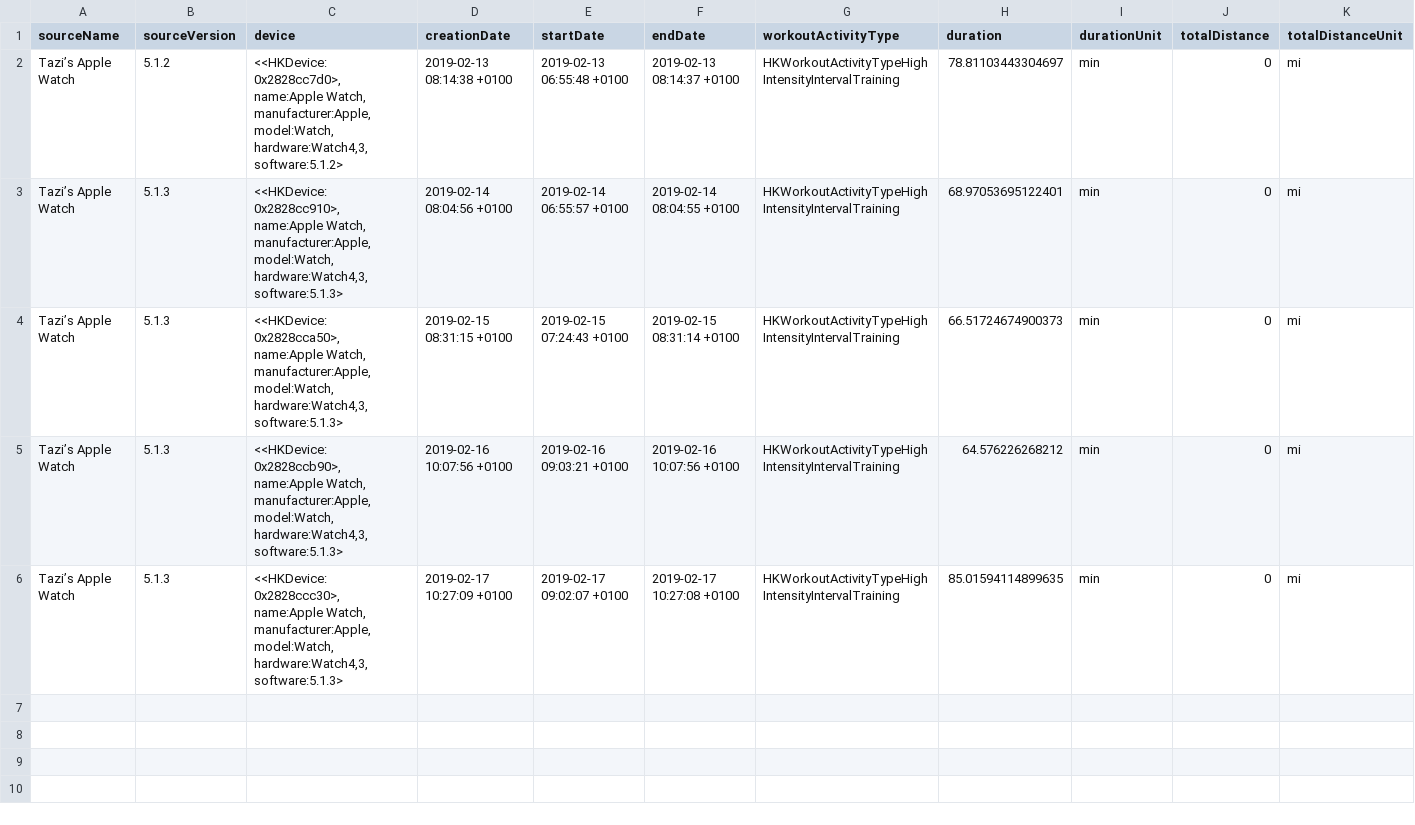
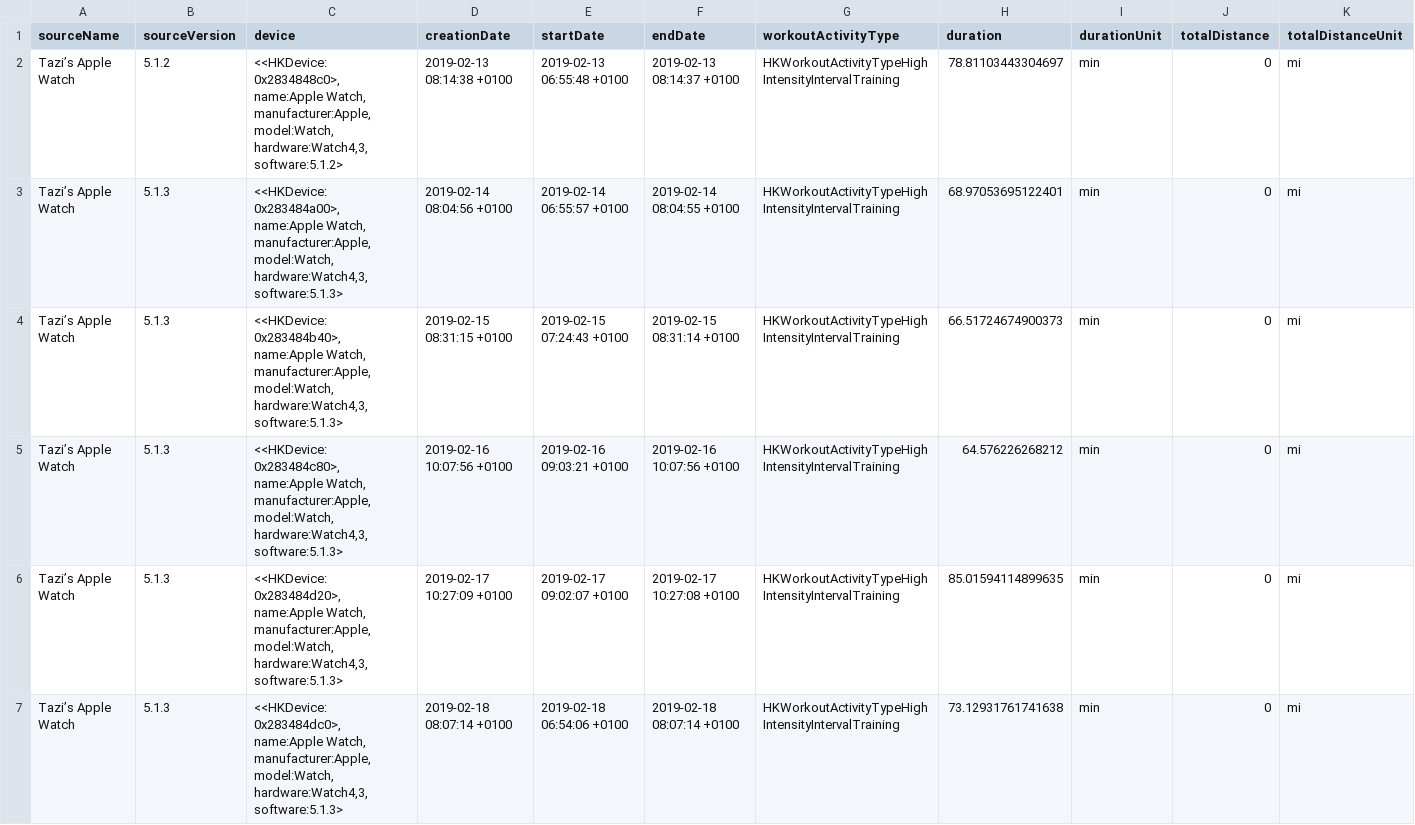
Before and after one commit to YosriSakly/Geste-et-intelligence-artificielle-HRV-fatigue, a CSV file: Workout.csv, drawn as a sheet; only a part is shown; rows hold the shown columns only; the diff covers the shown part only; the diff names each change by its address in the sheet, - before the commit and + after, or states it on an @@ line.

```diff
--- a/Workout.csv
+++ b/Workout.csv
-C2 (device): <<HKDevice: 0x2828cc7d0>, name:Apple Watch,…
+C2 (device): <<HKDevice: 0x2834848c0>, name:Apple Watch,…
-C3 (device): <<HKDevice: 0x2828cc910>, name:Apple Watch,…
+C3 (device): <<HKDevice: 0x283484a00>, name:Apple Watch,…
-C4 (device): <<HKDevice: 0x2828cca50>, name:Apple Watch,…
+C4 (device): <<HKDevice: 0x283484b40>, name:Apple Watch,…
-C5 (device): <<HKDevice: 0x2828ccb90>, name:Apple Watch,…
+C5 (device): <<HKDevice: 0x283484c80>, name:Apple Watch,…
-C6 (device): <<HKDevice: 0x2828ccc30>, name:Apple Watch,…
+C6 (device): <<HKDevice: 0x283484d20>, name:Apple Watch,…
+row 7: Tazi’s Apple Watch | 5.1.3 | <<HKDevice: 0x283484dc0>, name:Apple Watch, manufacturer:Apple, model:Watch, hardware:Watch4,3, software:5.1.3> | 2019-02-18 08:07:14 +0100 | 2019-02-18 06:54:06 +0100 | 2019-02-18 08:07:14 +0100 | HKWorkoutActivityTypeHighIntensityIntervalTraining | 73.12931761741638 | min | 0 | mi
```
Also changed, not shown: 5 added rows elsewhere in this file, ActivitySummary.csv, HeartRateVariabilitySDNN.csv, 11 other files.
